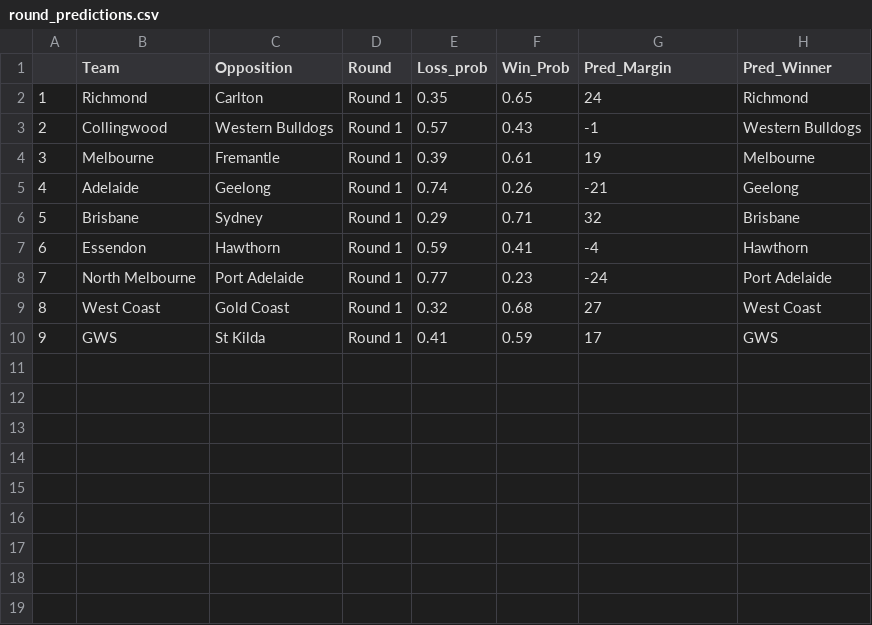
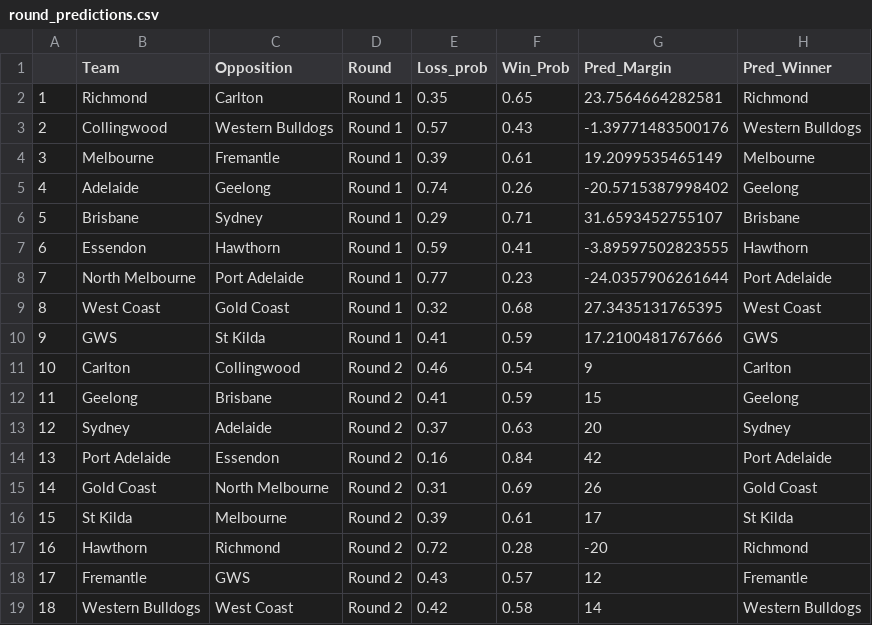
Before and after one commit to mitch-mooney/AFL_Predictions, a CSV file: csv_files/round_predictions.csv, drawn as a sheet; the diff names each change by its address in the sheet, - before the commit and + after, or states it on an @@ line.

Commit message:
New Predictions

```diff
--- a/csv_files/round_predictions.csv
+++ b/csv_files/round_predictions.csv
-G2 (Pred_Margin): 24
+G2 (Pred_Margin): 23.7564664282581
-G3 (Pred_Margin): -1
+G3 (Pred_Margin): -1.39771483500176
-G4 (Pred_Margin): 19
+G4 (Pred_Margin): 19.2099535465149
-G5 (Pred_Margin): -21
+G5 (Pred_Margin): -20.5715387998402
-G6 (Pred_Margin): 32
+G6 (Pred_Margin): 31.6593452755107
-G7 (Pred_Margin): -4
+G7 (Pred_Margin): -3.89597502823555
-G8 (Pred_Margin): -24
+G8 (Pred_Margin): -24.0357906261644
-G9 (Pred_Margin): 27
+G9 (Pred_Margin): 27.3435131765395
-G10 (Pred_Margin): 17
+G10 (Pred_Margin): 17.2100481767666
+row 11: 10 | Carlton | Collingwood | Round 2 | 0.46 | 0.54 | 9 | Carlton
+row 12: 11 | Geelong | Brisbane | Round 2 | 0.41 | 0.59 | 15 | Geelong
+row 13: 12 | Sydney | Adelaide | Round 2 | 0.37 | 0.63 | 20 | Sydney
+row 14: 13 | Port Adelaide | Essendon | Round 2 | 0.16 | 0.84 | 42 | Port Adelaide
+row 15: 14 | Gold Coast | North Melbourne | Round 2 | 0.31 | 0.69 | 26 | Gold Coast
+row 16: 15 | St Kilda | Melbourne | Round 2 | 0.39 | 0.61 | 17 | St Kilda
+row 17: 16 | Hawthorn | Richmond | Round 2 | 0.72 | 0.28 | -20 | Richmond
+row 18: 17 | Fremantle | GWS | Round 2 | 0.43 | 0.57 | 12 | Fremantle
+row 19: 18 | Western Bulldogs | West Coast | Round 2 | 0.42 | 0.58 | 14 | Western Bulldogs
```
